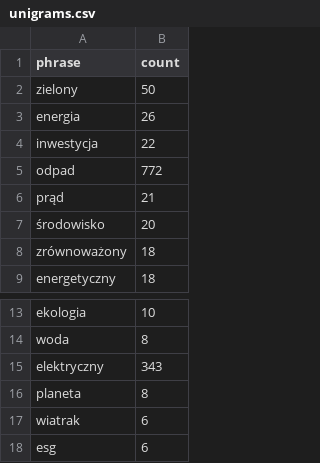
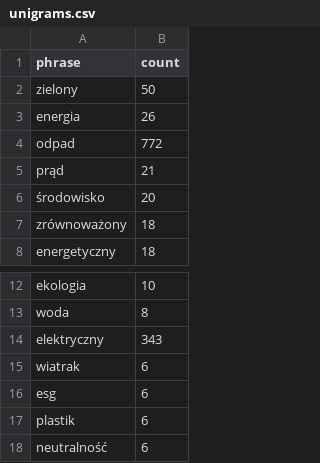
Before and after one commit to pSzyc/Climate, a CSV file: Classification/files/ngram/unigrams.csv, drawn as a sheet; only a part is shown, gaps mark what is left out; the shorter side is filled out with more unchanged rows; the diff names each change by its address in the sheet, - before the commit and + after, or states it on an @@ line.

```diff
--- a/Classification/files/ngram/unigrams.csv
+++ b/Classification/files/ngram/unigrams.csv
-row 4: inwestycja | 22
-row 16: planeta | 8
```
Also changed, not shown: Classification/files/ngram/bigrams.csv, Classification/files/ngram/trigrams.csv, 3 other files.
